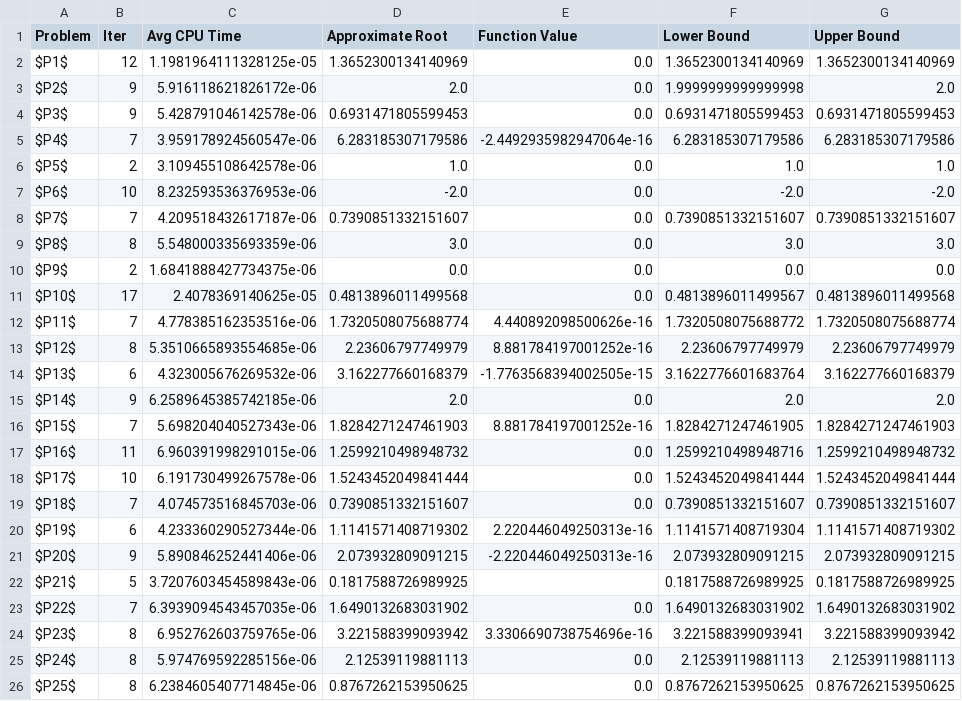
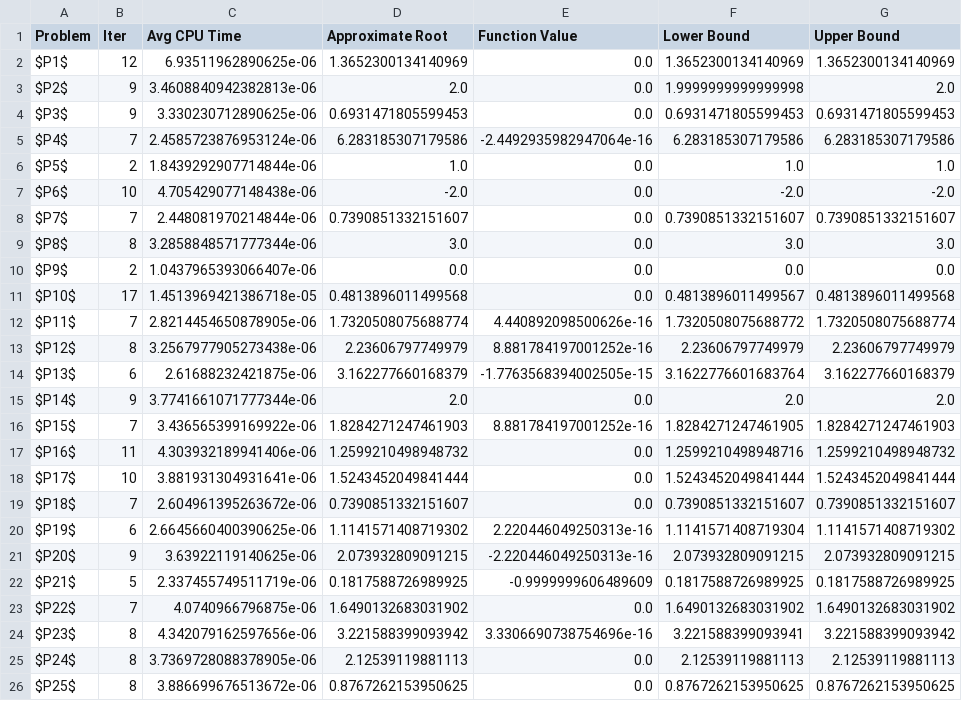
Before and after one commit to MohamedEmary/graduation-project, a CSV file: tasks/task-03/hybrid-algorithm/code/results/secant-table.csv, drawn as a sheet.

Commit message:
re-run scripts and update results, and modify scripts to automatically save results in results dir

```diff
--- a/tasks/task-03/hybrid-algorithm/code/results/secant-table.csv
+++ b/tasks/task-03/hybrid-algorithm/code/results/secant-table.csv
@@ -1,26 +1,26 @@
 Problem,Iter,Avg CPU Time,Approximate Root,Function Value,Lower Bound,Upper Bound
-$P1$,12,1.1981964111328125e-05,1.3652300134140969,0.0,1.3652300134140969,1.3652300134140969
-$P2$,9,5.916118621826172e-06,2.0,0.0,1.9999999999999998,2.0
-$P3$,9,5.428791046142578e-06,0.6931471805599453,0.0,0.6931471805599453,0.6931471805599453
-$P4$,7,3.959178924560547e-06,6.283185307179586,-2.4492935982947064e-16,6.283185307179586,6.283185307179586
-$P5$,2,3.109455108642578e-06,1.0,0.0,1.0,1.0
-$P6$,10,8.232593536376953e-06,-2.0,0.0,-2.0,-2.0
-$P7$,7,4.209518432617187e-06,0.7390851332151607,0.0,0.7390851332151607,0.7390851332151607
-$P8$,8,5.548000335693359e-06,3.0,0.0,3.0,3.0
-$P9$,2,1.6841888427734375e-06,0.0,0.0,0.0,0.0
-$P10$,17,2.4078369140625e-05,0.4813896011499568,0.0,0.4813896011499567,0.4813896011499568
-$P11$,7,4.778385162353516e-06,1.7320508075688774,4.440892098500626e-16,1.7320508075688772,1.7320508075688774
-$P12$,8,5.3510665893554685e-06,2.23606797749979,8.881784197001252e-16,2.23606797749979,2.23606797749979
-$P13$,6,4.323005676269532e-06,3.162277660168379,-1.7763568394002505e-15,3.1622776601683764,3.162277660168379
-$P14$,9,6.2589645385742185e-06,2.0,0.0,2.0,2.0
-$P15$,7,5.698204040527343e-06,1.8284271247461903,8.881784197001252e-16,1.8284271247461905,1.8284271247461903
-$P16$,11,6.960391998291015e-06,1.2599210498948732,0.0,1.2599210498948716,1.2599210498948732
-$P17$,10,6.191730499267578e-06,1.5243452049841444,0.0,1.5243452049841444,1.5243452049841444
-$P18$,7,4.074573516845703e-06,0.7390851332151607,0.0,0.7390851332151607,0.7390851332151607
-$P19$,6,4.233360290527344e-06,1.1141571408719302,2.220446049250313e-16,1.1141571408719304,1.1141571408719302
-$P20$,9,5.890846252441406e-06,2.073932809091215,-2.220446049250313e-16,2.073932809091215,2.073932809091215
-$P21$,5,3.7207603454589843e-06,0.1817588726989925,,0.1817588726989925,0.1817588726989925
-$P22$,7,6.3939094543457035e-06,1.6490132683031902,0.0,1.6490132683031902,1.6490132683031902
-$P23$,8,6.952762603759765e-06,3.221588399093942,3.3306690738754696e-16,3.221588399093941,3.221588399093942
-$P24$,8,5.974769592285156e-06,2.12539119881113,0.0,2.12539119881113,2.12539119881113
-$P25$,8,6.2384605407714845e-06,0.8767262153950625,0.0,0.8767262153950625,0.8767262153950625
+$P1$,12,6.93511962890625e-06,1.3652300134140969,0.0,1.3652300134140969,1.3652300134140969
+$P2$,9,3.4608840942382813e-06,2.0,0.0,1.9999999999999998,2.0
+$P3$,9,3.330230712890625e-06,0.6931471805599453,0.0,0.6931471805599453,0.6931471805599453
+$P4$,7,2.4585723876953124e-06,6.283185307179586,-2.4492935982947064e-16,6.283185307179586,6.283185307179586
+$P5$,2,1.8439292907714844e-06,1.0,0.0,1.0,1.0
+$P6$,10,4.705429077148438e-06,-2.0,0.0,-2.0,-2.0
+$P7$,7,2.448081970214844e-06,0.7390851332151607,0.0,0.7390851332151607,0.7390851332151607
+$P8$,8,3.2858848571777344e-06,3.0,0.0,3.0,3.0
+$P9$,2,1.0437965393066407e-06,0.0,0.0,0.0,0.0
+$P10$,17,1.4513969421386718e-05,0.4813896011499568,0.0,0.4813896011499567,0.4813896011499568
+$P11$,7,2.8214454650878905e-06,1.7320508075688774,4.440892098500626e-16,1.7320508075688772,1.7320508075688774
+$P12$,8,3.2567977905273438e-06,2.23606797749979,8.881784197001252e-16,2.23606797749979,2.23606797749979
+$P13$,6,2.61688232421875e-06,3.162277660168379,-1.7763568394002505e-15,3.1622776601683764,3.162277660168379
+$P14$,9,3.7741661071777344e-06,2.0,0.0,2.0,2.0
+$P15$,7,3.436565399169922e-06,1.8284271247461903,8.881784197001252e-16,1.8284271247461905,1.8284271247461903
+$P16$,11,4.303932189941406e-06,1.2599210498948732,0.0,1.2599210498948716,1.2599210498948732
+$P17$,10,3.881931304931641e-06,1.5243452049841444,0.0,1.5243452049841444,1.5243452049841444
+$P18$,7,2.604961395263672e-06,0.7390851332151607,0.0,0.7390851332151607,0.7390851332151607
+$P19$,6,2.6645660400390625e-06,1.1141571408719302,2.220446049250313e-16,1.1141571408719304,1.1141571408719302
+$P20$,9,3.63922119140625e-06,2.073932809091215,-2.220446049250313e-16,2.073932809091215,2.073932809091215
+$P21$,5,2.337455749511719e-06,0.1817588726989925,-0.9999999606489609,0.1817588726989925,0.1817588726989925
+$P22$,7,4.0740966796875e-06,1.6490132683031902,0.0,1.6490132683031902,1.6490132683031902
+$P23$,8,4.342079162597656e-06,3.221588399093942,3.3306690738754696e-16,3.221588399093941,3.221588399093942
+$P24$,8,3.7369728088378905e-06,2.12539119881113,0.0,2.12539119881113,2.12539119881113
+$P25$,8,3.886699676513672e-06,0.8767262153950625,0.0,0.8767262153950625,0.8767262153950625
```
Also changed, not shown: tasks/task-03/hybrid-algorithm/code/results/bisection-table.csv, tasks/task-03/hybrid-algorithm/code/results/false-position-table.csv, 7 other files.
